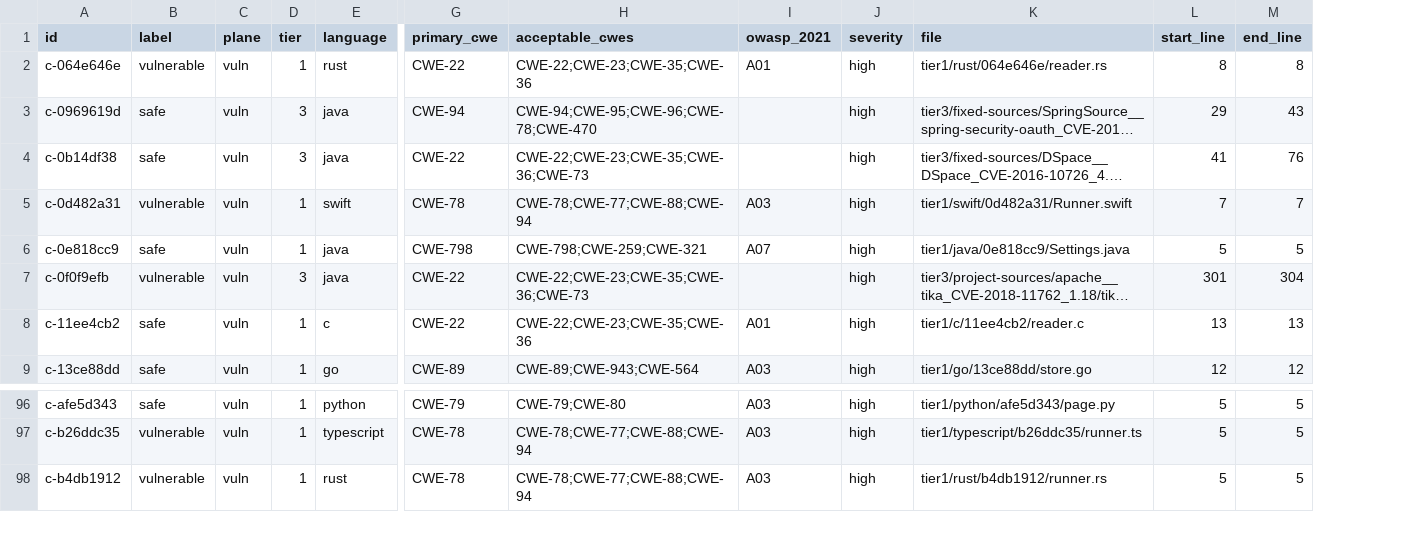
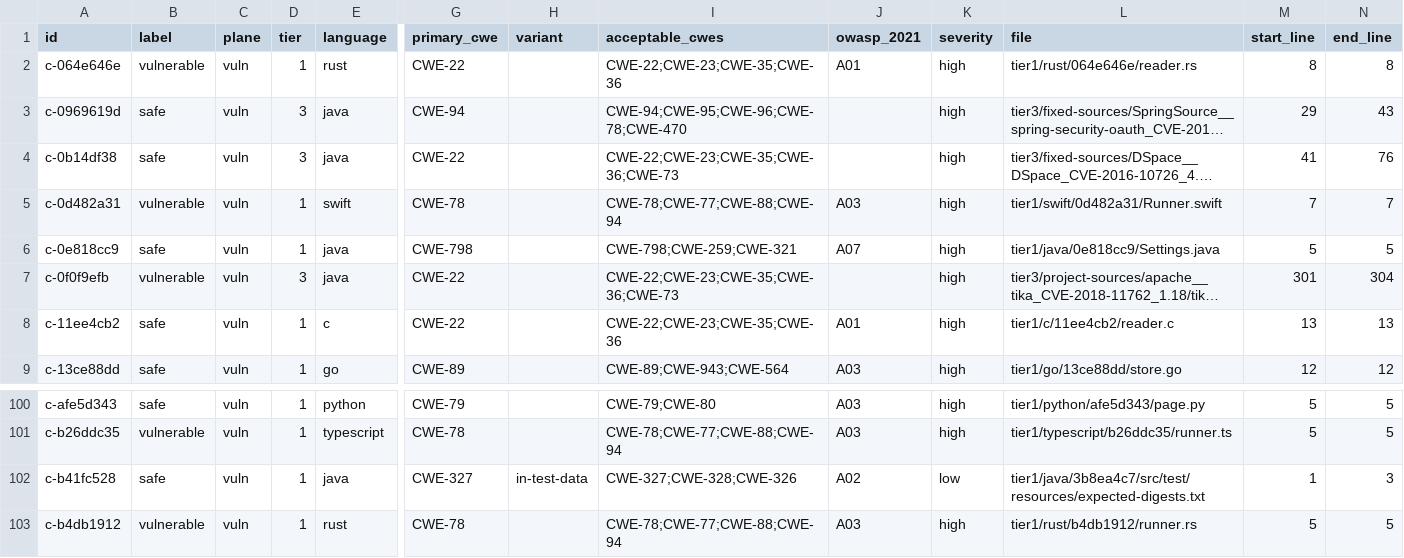
Before and after one commit to nk-sentinel/sast-corpus, a CSV file: answers/expectedresults-1.0.csv, drawn as a sheet; only a part is shown, gaps mark what is left out; long unchanged cells end in …; rows hold the shown columns only; the diff covers the shown part only; the diff names each change by its address in the sheet, - before the commit and + after, or states it on an @@ line.

Commit message:
Add variant coverage: mechanism and context, not one case per CWE (#5)
One vulnerable case per (language, CWE) measures whether a tool knows a weakness
class exists in a language. It does not measure whether the tool catches the
variants, and variants are where tools separate.

Cases now carry a `variant` naming the mechanism, and docs/COVERAGE.md reports
mechanisms and context traps per weakness so a single case in a cell stops
reading as "covered". It says plainly that 147 of 153 cases are still unlabelled;
they predate the field and understate what exists until named.

Four cases prove the idea, and the reference scanner's response justifies it:

  prepared-but-concatenated  vulnerable -> found
  dynamic-identifier         vulnerable -> found
  dynamic-identifier         safe       -> FALSE ALARM
  in-comment/markdown/test-data          -> correctly quiet

The dynamic-identifier pair is the one that matters. A column name cannot be
bound by any driver — the placeholder is defined for values only — so the correct
defence is an allowlist, and the safe sibling deliberately still concatenates,
because that is the only way to write it. Semgrep flags both members of the pair.
It is matching "concatenation reaches SQL" rather than asking whether the value
is constrained, and no single case could have shown that.

prepared-but-concatenated is labelled sanitizer: ineffective rather than none.
PreparedStatement is present and useless, since the text was assembled before
prepareStatement saw it.

Context traps need the thing the lint forbids: a trap asserting that a weak
algorithm named in a changelog is not a crypto finding has to name it in a
changelog. The waiver is read from the compiled answer key rather than a marker
beside the fixture — a marker there would be ground truth outside answers/, and
would itself signal that the file is special. Verified load-bearing: without it,
all three context files fail the gate.

```diff
--- a/answers/expectedresults-1.0.csv
+++ b/answers/expectedresults-1.0.csv
+column H (variant), empty
+row 102: c-b41fc528 | safe | vuln | 1 | java | CWE-327 | in-test-data | CWE-327;CWE-328;CWE-326 | A02 | low | tier1/java/3b8ea4c7/src/test/resources/expected-digests.txt | 1 | 3
```
Also changed, not shown: 5 added rows elsewhere in this file, 26 other files.
